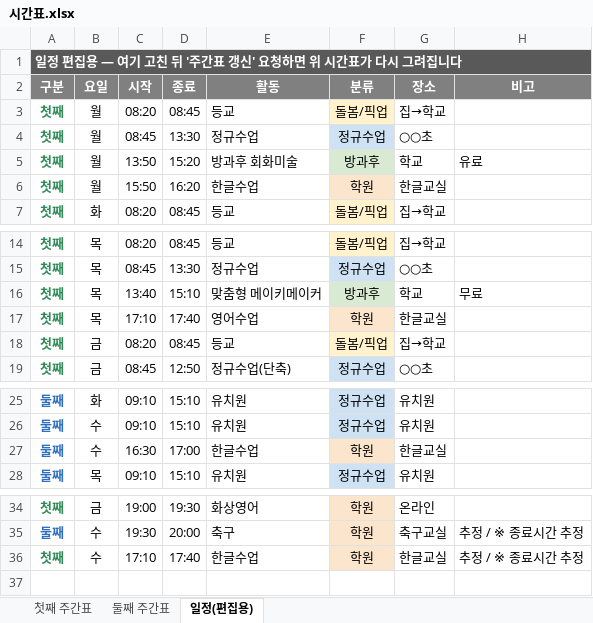
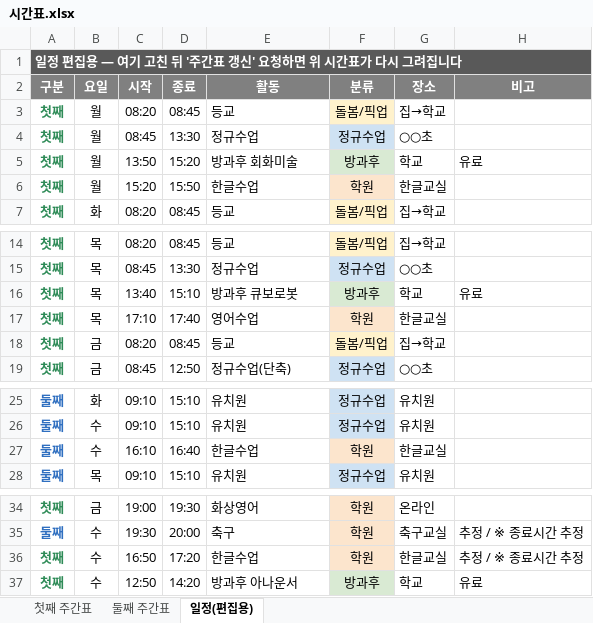
Before and after one commit to Catomo88/time_table, an Excel workbook: 시간표.xlsx, sheet 일정(편집용), drawn as a sheet; only a part is shown, gaps mark what is left out; values as stored, in another font and other column widths than the file's, no borders; the diff names each change by its address in the sheet, - before the commit and + after, or states it on an @@ line.

```diff
--- a/시간표.xlsx (sheet 일정(편집용))
+++ b/시간표.xlsx (sheet 일정(편집용))
-C6 (시작): 15:50
+C6 (시작): 15:20
-D6 (종료): 16:20
+D6 (종료): 15:50
-E16 (활동): 맞춤형 메이키메이커
+E16 (활동): 방과후 큐보로봇
-H16 (비고): 무료
+H16 (비고): 유료
-C27 (시작): 16:30
+C27 (시작): 16:10
-D27 (종료): 17:00
+D27 (종료): 16:40
-C36 (시작): 17:10
+C36 (시작): 16:50
-D36 (종료): 17:40
+D36 (종료): 17:20
+row 37: 첫째 | 수 | 12:50 | 14:20 | 방과후 아나운서 | 방과후 | 학교 | 유료
```
Also changed, not shown: sheet 첫째 주간표, sheet 둘째 주간표, 7 other files.
